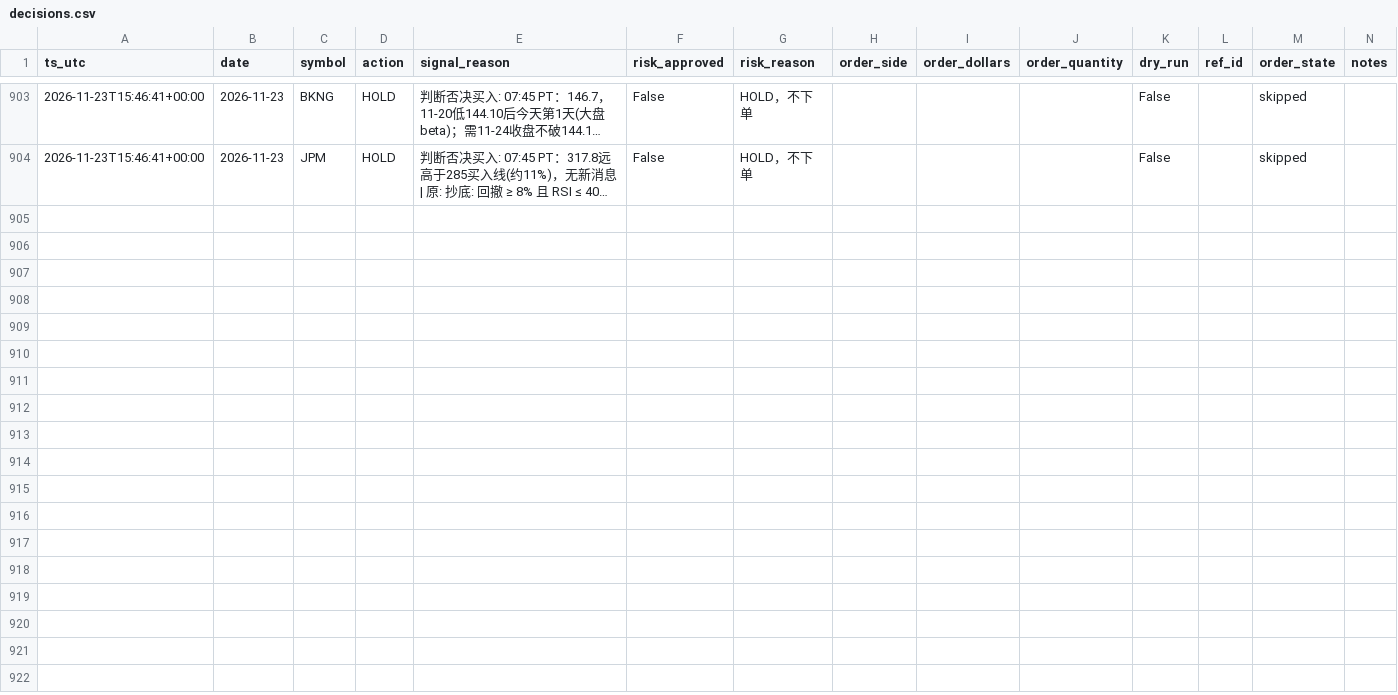
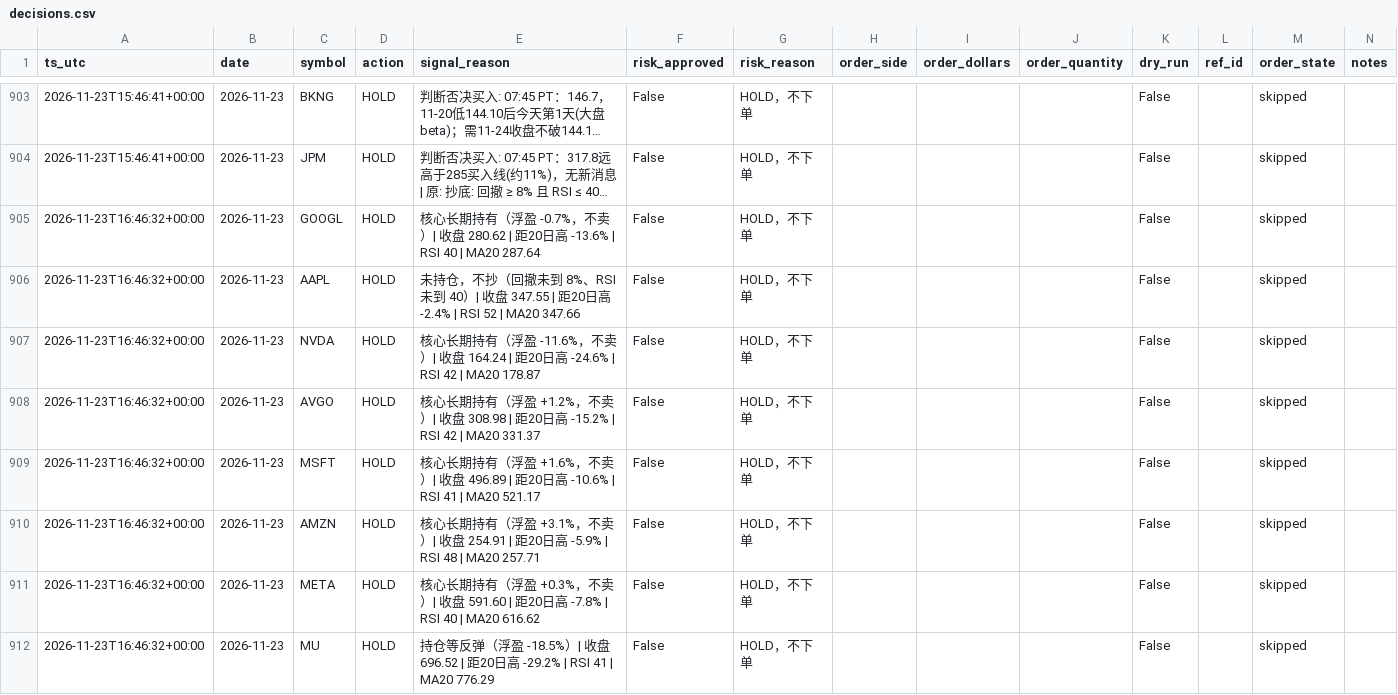
Before and after one commit to Lilylu0718/robinhood, a CSV file: decisions.csv, drawn as a sheet; only a part is shown, gaps mark what is left out; long unchanged cells end in …; the diff covers the shown part only; the diff names each change by its address in the sheet, - before the commit and + after, or states it on an @@ line.

```diff
--- a/decisions.csv
+++ b/decisions.csv
+row 905: 2026-11-23T16:46:32+00:00 | 2026-11-23 | GOOGL | HOLD | 核心长期持有（浮盈 -0.7%，不卖）| 收盘 280.62 | 距20日高 -13.6% | RSI 40 | MA20 287.64 | False | HOLD，不下单 |  |  |  | False |  | skipped
+row 906: 2026-11-23T16:46:32+00:00 | 2026-11-23 | AAPL | HOLD | 未持仓，不抄（回撤未到 8%、RSI 未到 40）| 收盘 347.55 | 距20日高 -2.4% | RSI 52 | MA20 347.66 | False | HOLD，不下单 |  |  |  | False |  | skipped
+row 907: 2026-11-23T16:46:32+00:00 | 2026-11-23 | NVDA | HOLD | 核心长期持有（浮盈 -11.6%，不卖）| 收盘 164.24 | 距20日高 -24.6% | RSI 42 | MA20 178.87 | False | HOLD，不下单 |  |  |  | False |  | skipped
+row 908: 2026-11-23T16:46:32+00:00 | 2026-11-23 | AVGO | HOLD | 核心长期持有（浮盈 +1.2%，不卖）| 收盘 308.98 | 距20日高 -15.2% | RSI 42 | MA20 331.37 | False | HOLD，不下单 |  |  |  | False |  | skipped
+row 909: 2026-11-23T16:46:32+00:00 | 2026-11-23 | MSFT | HOLD | 核心长期持有（浮盈 +1.6%，不卖）| 收盘 496.89 | 距20日高 -10.6% | RSI 41 | MA20 521.17 | False | HOLD，不下单 |  |  |  | False |  | skipped
+row 910: 2026-11-23T16:46:32+00:00 | 2026-11-23 | AMZN | HOLD | 核心长期持有（浮盈 +3.1%，不卖）| 收盘 254.91 | 距20日高 -5.9% | RSI 48 | MA20 257.71 | False | HOLD，不下单 |  |  |  | False |  | skipped
+row 911: 2026-11-23T16:46:32+00:00 | 2026-11-23 | META | HOLD | 核心长期持有（浮盈 +0.3%，不卖）| 收盘 591.60 | 距20日高 -7.8% | RSI 40 | MA20 616.62 | False | HOLD，不下单 |  |  |  | False |  | skipped
+row 912: 2026-11-23T16:46:32+00:00 | 2026-11-23 | MU | HOLD | 持仓等反弹（浮盈 -18.5%）| 收盘 696.52 | 距20日高 -29.2% | RSI 41 | MA20 776.29 | False | HOLD，不下单 |  |  |  | False |  | skipped
```
Also changed, not shown: 7 added rows elsewhere in this file, equity.csv, 2 other files.
